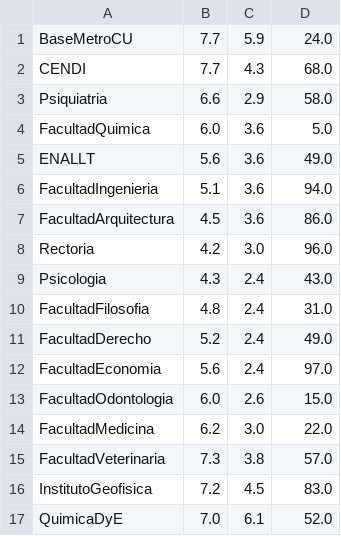
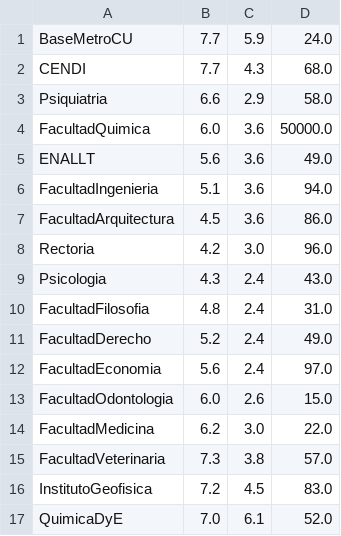
Before and after one commit to EdgJesm/Proyecto02_Christian, a CSV file: data/linea1.csv, drawn as a sheet.

```diff
--- a/data/linea1.csv
+++ b/data/linea1.csv
@@ -3,3 +3,3 @@ CENDI,7.7,4.3,68.0
 Psiquiatria,6.6,2.9,58.0
-FacultadQuimica,6.0,3.6,5.0
+FacultadQuimica,6.0,3.6,50000.0
 ENALLT,5.6,3.6,49.0
```
Also changed, not shown: 6 other files.
